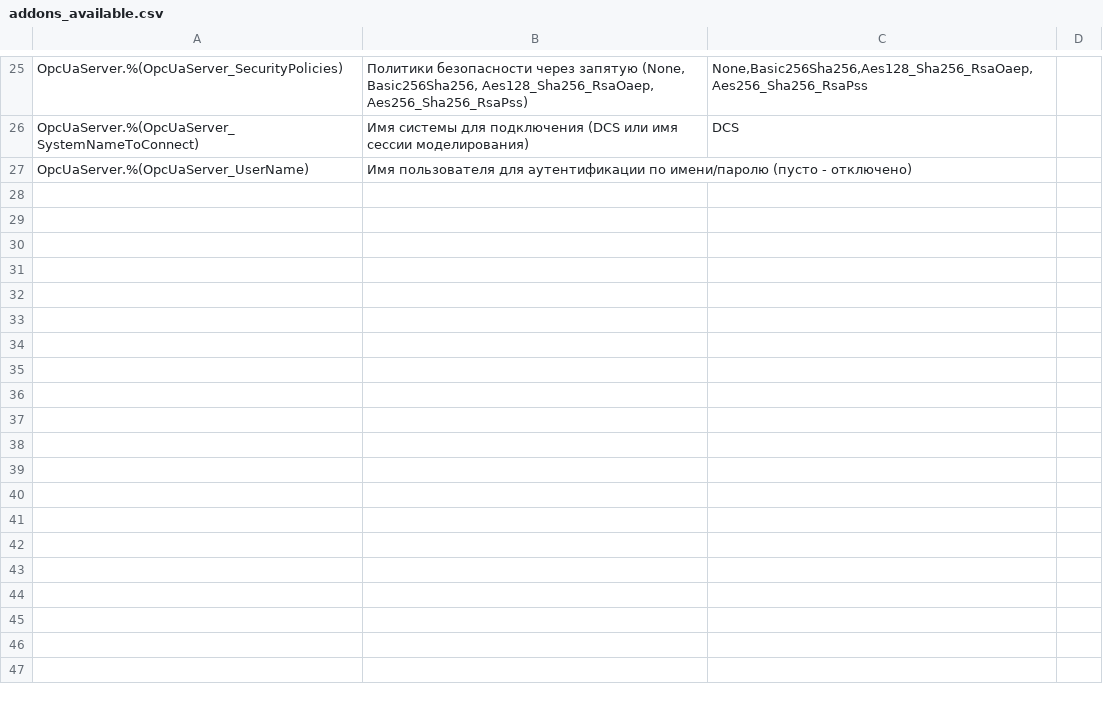
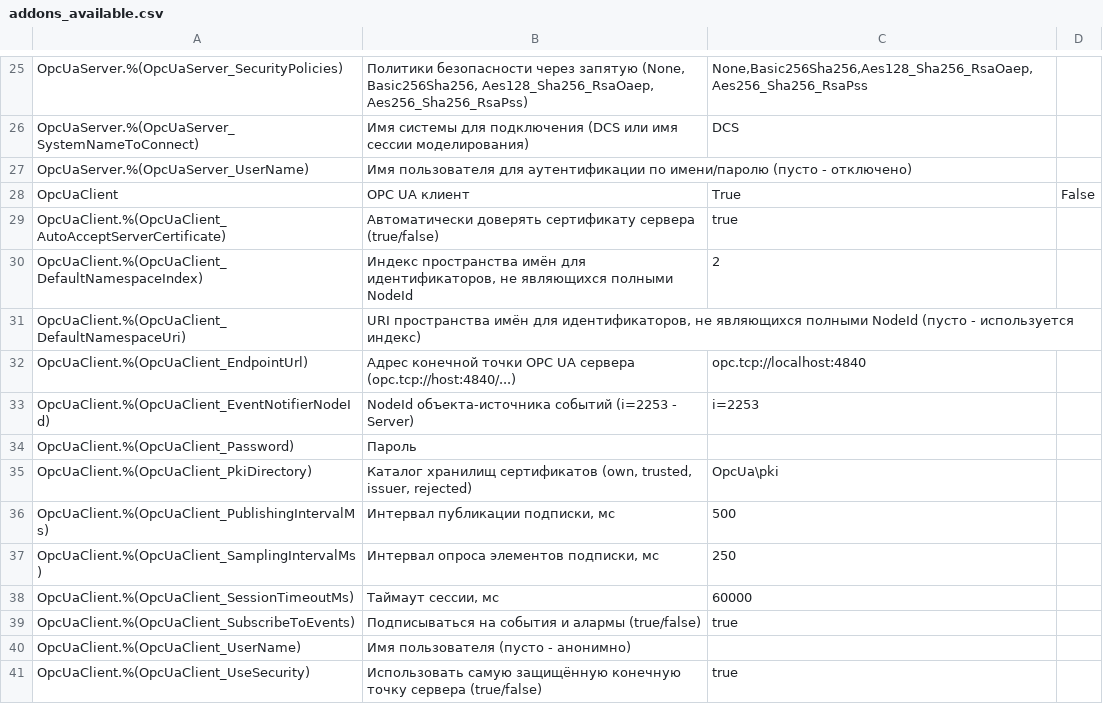
Before and after one commit to ru-petrovi4/Ssz.Utils, a CSV file: Ssz.Dcs/Ssz.Dcs.CentralServer/CsvDb/addons_available.csv, drawn as a sheet; only a part is shown, gaps mark what is left out; the diff names each change by its address in the sheet, - before the commit and + after, or states it on an @@ line.

Commit message:
OPC Ua Client added.

```diff
--- a/Ssz.Dcs/Ssz.Dcs.CentralServer/CsvDb/addons_available.csv
+++ b/Ssz.Dcs/Ssz.Dcs.CentralServer/CsvDb/addons_available.csv
+row 28: OpcUaClient | OPC UA клиент | True | False
+row 29: OpcUaClient.%(OpcUaClient_AutoAcceptServerCertificate) | Автоматически доверять сертификату сервера (true/false) | true
+row 30: OpcUaClient.%(OpcUaClient_DefaultNamespaceIndex) | Индекс пространства имён для идентификаторов, не являющихся полными NodeId | 2
+row 31: OpcUaClient.%(OpcUaClient_DefaultNamespaceUri) | URI пространства имён для идентификаторов, не являющихся полными NodeId (пусто - используется индекс)
+row 32: OpcUaClient.%(OpcUaClient_EndpointUrl) | Адрес конечной точки OPC UA сервера (opc.tcp://host:4840/...) | opc.tcp://localhost:4840
+row 33: OpcUaClient.%(OpcUaClient_EventNotifierNodeId) | NodeId объекта-источника событий (i=2253 - Server) | i=2253
+row 34: OpcUaClient.%(OpcUaClient_Password) | Пароль
+row 35: OpcUaClient.%(OpcUaClient_PkiDirectory) | Каталог хранилищ сертификатов (own, trusted, issuer, rejected) | OpcUa\pki
+row 36: OpcUaClient.%(OpcUaClient_PublishingIntervalMs) | Интервал публикации подписки, мс | 500
+row 37: OpcUaClient.%(OpcUaClient_SamplingIntervalMs) | Интервал опроса элементов подписки, мс | 250
+row 38: OpcUaClient.%(OpcUaClient_SessionTimeoutMs) | Таймаут сессии, мс | 60000
+row 39: OpcUaClient.%(OpcUaClient_SubscribeToEvents) | Подписываться на события и алармы (true/false) | true
+row 40: OpcUaClient.%(OpcUaClient_UserName) | Имя пользователя (пусто - анонимно)
+row 41: OpcUaClient.%(OpcUaClient_UseSecurity) | Использовать самую защищённую конечную точку сервера (true/false) | true
```
Also changed, not shown: Ssz.Dcs/Ssz.Dcs.CentralServer/CsvDb/addons.csv, 14 other files.
